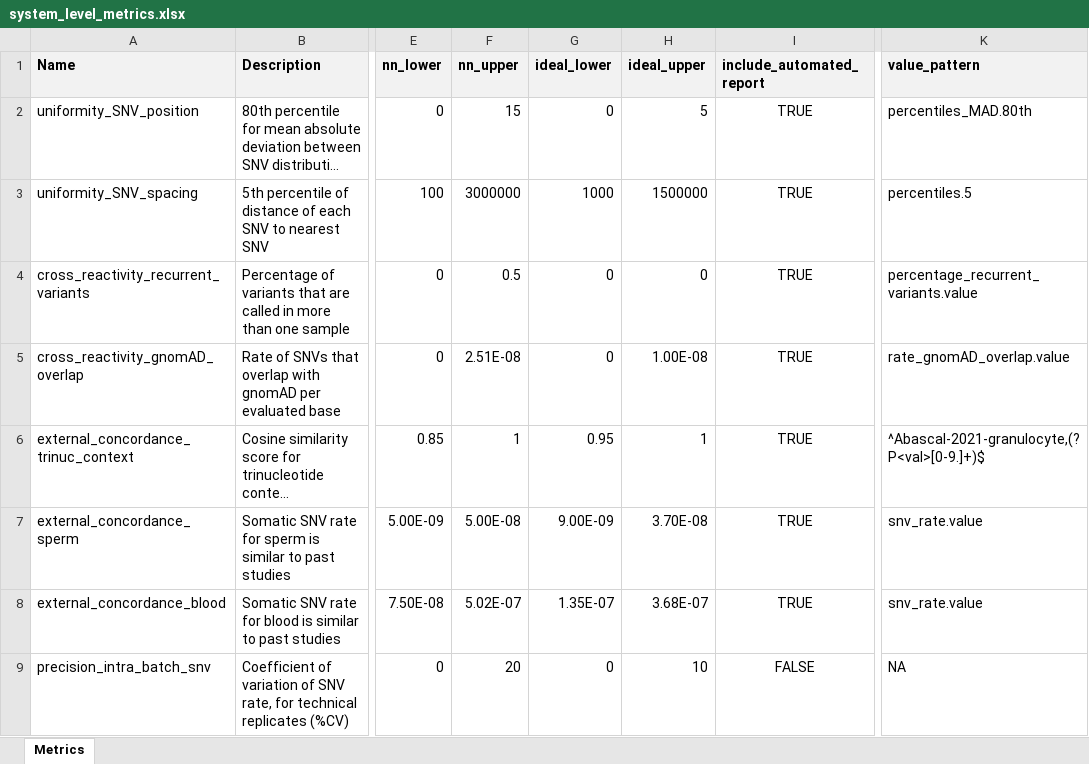
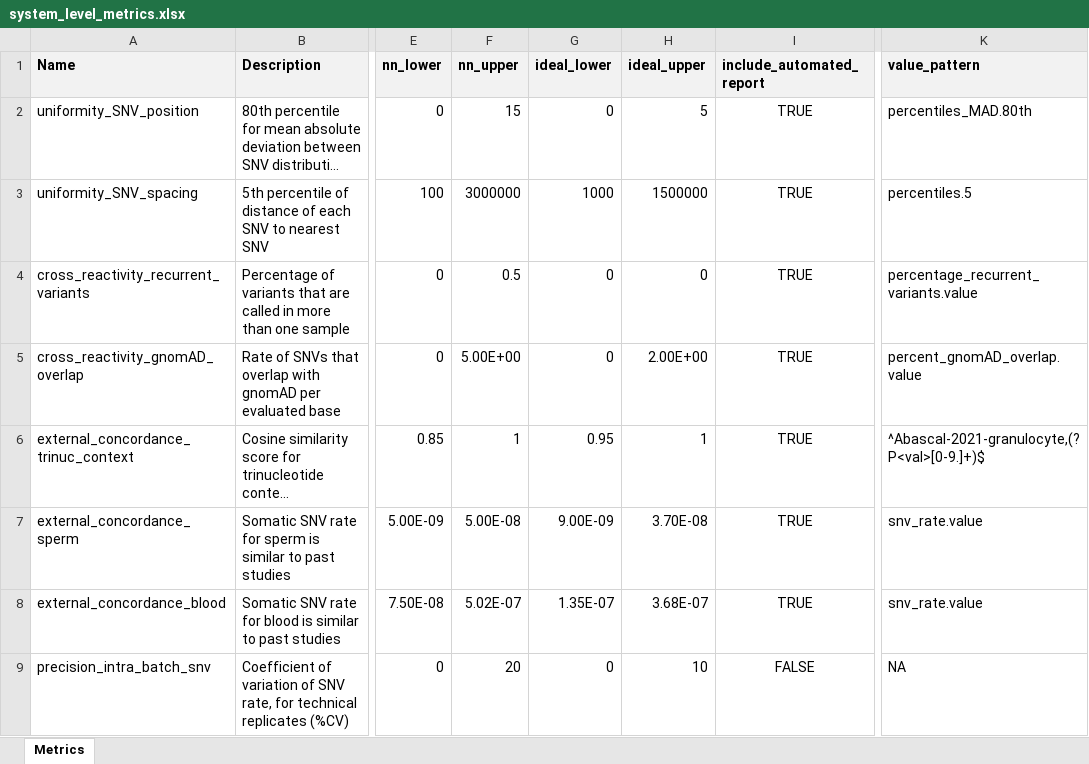
Before and after one commit to systematicmedicine/SomaticCODEC, an Excel workbook: config/system_level_metrics.xlsx, sheet Metrics, drawn as a sheet; only a part is shown, gaps mark what is left out; long unchanged cells end in …; values as stored, in another font and other column widths than the file's, no borders; the diff names each change by its address in the sheet, - before the commit and + after, or states it on an @@ line.

Commit message:
cross_reactivity_gnomAD_overlap reverted to drawing from percent_gnomAD_overlap rather than rate_gnomAD_overlap

```diff
--- a/config/system_level_metrics.xlsx (sheet Metrics)
+++ b/config/system_level_metrics.xlsx (sheet Metrics)
-F5 (nn_upper): 2.51E-08
+F5 (nn_upper): 5.00E+00
-H5 (ideal_upper): 1.00E-08
+H5 (ideal_upper): 2.00E+00
-K5 (value_pattern): rate_gnomAD_overlap.value
+K5 (value_pattern): percent_gnomAD_overlap.value
```
